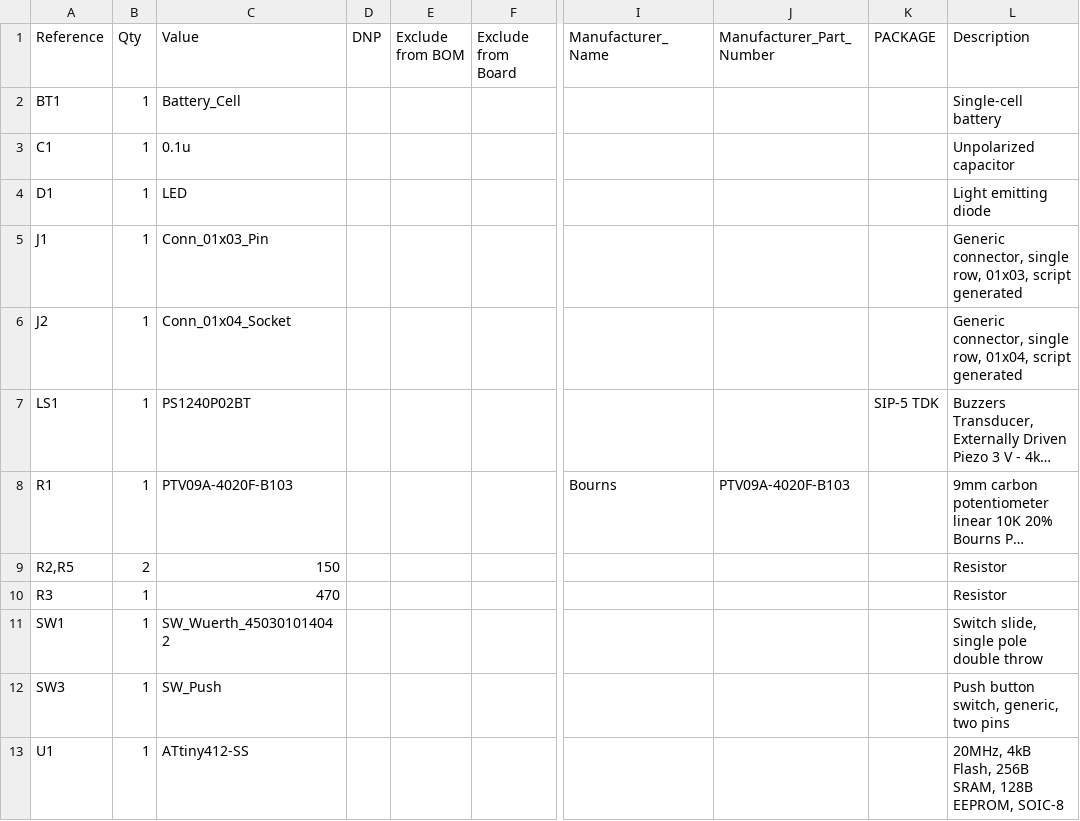
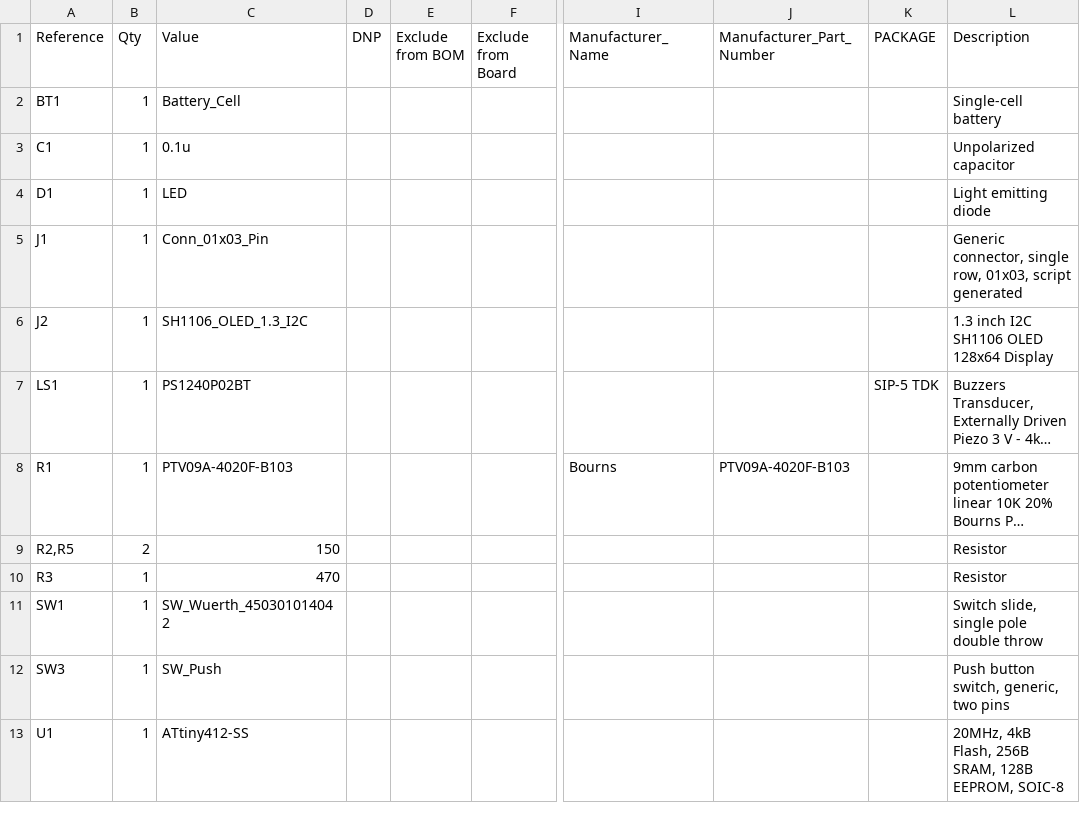
Before and after one commit to legend1243/metronome-clock, a CSV file: 8-pin_grant.csv, drawn as a sheet; only a part is shown, gaps mark what is left out; long unchanged cells end in …; the diff names each change by its address in the sheet, - before the commit and + after, or states it on an @@ line.

```diff
--- a/8-pin_grant.csv
+++ b/8-pin_grant.csv
-C6 (Value): Conn_01x04_Socket
+C6 (Value): SH1106_OLED_1.3_I2C
-L6 (Description): Generic connector, single row, 01x04, script generated
+L6 (Description): 1.3 inch I2C SH1106 OLED 128x64 Display
```
Also changed, not shown: 5 other files.
